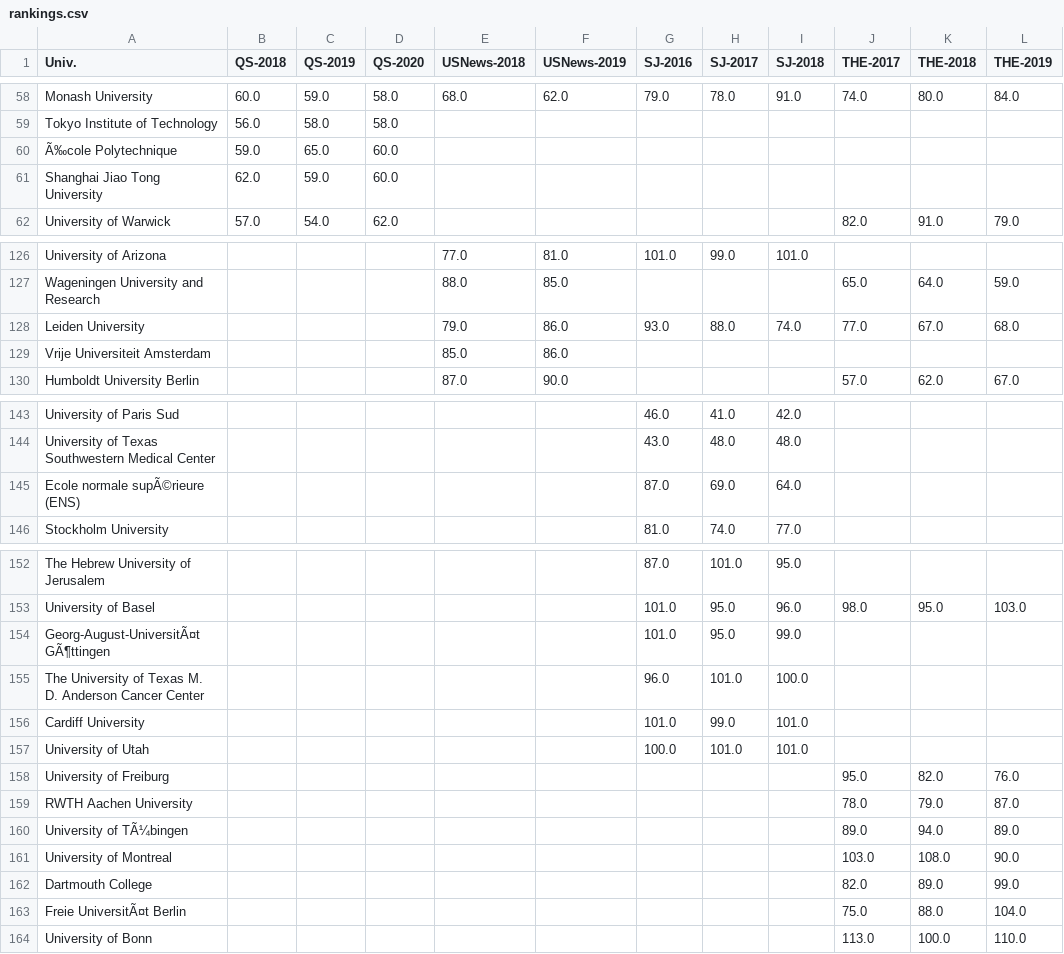
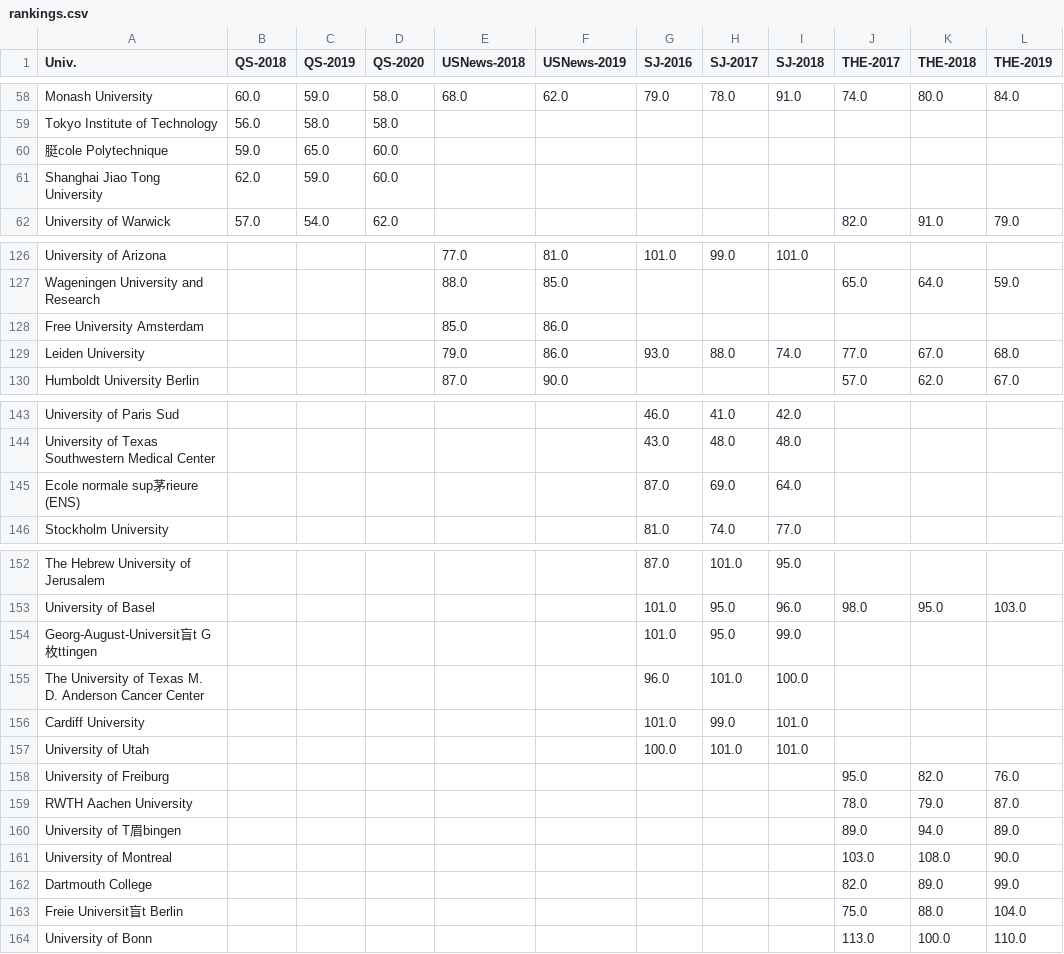
Before and after one commit to Miosolo/master-projects-analysis, a CSV file: export/rankings.csv, drawn as a sheet; only a part is shown, gaps mark what is left out.

```diff
--- a/export/rankings.csv
+++ b/export/rankings.csv
@@ -59,3 +59,3 @@ Monash University,60.0,59.0,58.0,68.0,62.0,79.0,78.0,91.0,74.0,80.0,84.0
 Tokyo Institute of Technology,56.0,58.0,58.0,,,,,,,,
-Ã‰cole Polytechnique,59.0,65.0,60.0,,,,,,,,
+脡cole Polytechnique,59.0,65.0,60.0,,,,,,,,
 Shanghai Jiao Tong University,62.0,59.0,60.0,,,,,,,,
@@ -127,4 +127,4 @@ University of Arizona,,,,77.0,81.0,101.0,99.0,101.0,,,
 Wageningen University and Research,,,,88.0,85.0,,,,65.0,64.0,59.0
+Free University Amsterdam,,,,85.0,86.0,,,,,,
 Leiden University,,,,79.0,86.0,93.0,88.0,74.0,77.0,67.0,68.0
-Vrije Universiteit Amsterdam,,,,85.0,86.0,,,,,,
 Humboldt University Berlin,,,,87.0,90.0,,,,57.0,62.0,67.0
@@ -144,3 +144,3 @@ University of Paris Sud,,,,,,46.0,41.0,42.0,,,
 University of Texas Southwestern Medical Center,,,,,,43.0,48.0,48.0,,,
-Ecole normale supÃ©rieure (ENS),,,,,,87.0,69.0,64.0,,,
+Ecole normale sup茅rieure (ENS),,,,,,87.0,69.0,64.0,,,
 Stockholm University,,,,,,81.0,74.0,77.0,,,
@@ -153,3 +153,3 @@ The Hebrew University of Jerusalem,,,,,,87.0,101.0,95.0,,,
 University of Basel,,,,,,101.0,95.0,96.0,98.0,95.0,103.0
-Georg-August-UniversitÃ¤t GÃ¶ttingen,,,,,,101.0,95.0,99.0,,,
+Georg-August-Universit盲t G枚ttingen,,,,,,101.0,95.0,99.0,,,
 The University of Texas M. D. Anderson Cancer Center,,,,,,96.0,101.0,100.0,,,
@@ -159,6 +159,6 @@ University of Freiburg,,,,,,,,,95.0,82.0,76.0
 RWTH Aachen University,,,,,,,,,78.0,79.0,87.0
-University of TÃ¼bingen,,,,,,,,,89.0,94.0,89.0
+University of T眉bingen,,,,,,,,,89.0,94.0,89.0
 University of Montreal,,,,,,,,,103.0,108.0,90.0
 Dartmouth College,,,,,,,,,82.0,89.0,99.0
-Freie UniversitÃ¤t Berlin,,,,,,,,,75.0,88.0,104.0
+Freie Universit盲t Berlin,,,,,,,,,75.0,88.0,104.0
 University of Bonn,,,,,,,,,113.0,100.0,110.0
```
Also changed, not shown: 4 other files.
